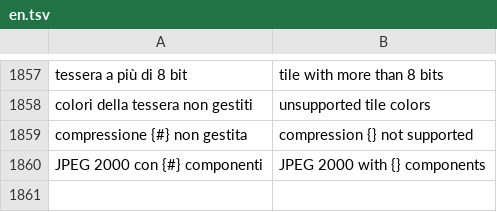
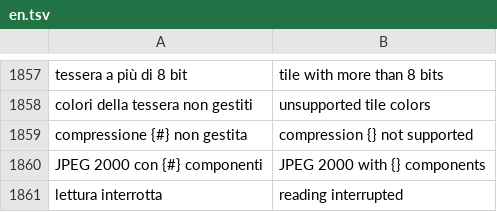
Before and after one commit to realfulvio/cedro, a TSV file: i18n/en.tsv, drawn as a sheet; only a part is shown, gaps mark what is left out; the diff names each change by its address in the sheet, - before the commit and + after, or states it on an @@ line.

```diff
--- a/i18n/en.tsv
+++ b/i18n/en.tsv
+row 1861: lettura interrotta | reading interrupted
```
Also changed, not shown: 1 other file.
